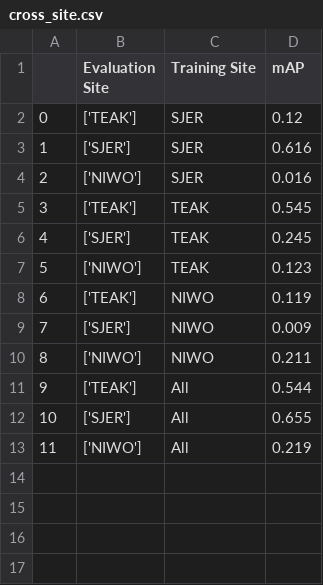
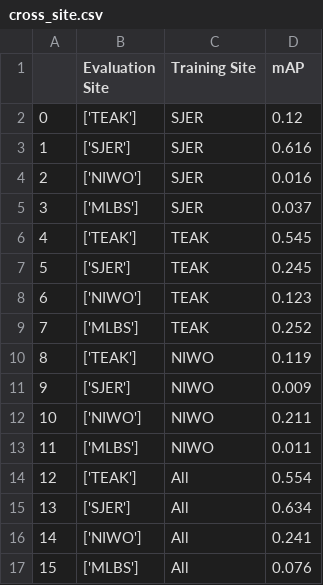
Before and after one commit to weecology/DeepLidar, a CSV file: analysis/cross_site.csv, drawn as a sheet; addresses are those after the commit; the diff names each change by its address in the sheet, - before the commit and + after, or states it on an @@ line.

Commit message:
first cross site with mlbs

```diff
--- a/analysis/cross_site.csv
+++ b/analysis/cross_site.csv
+row 5: 3 | ['MLBS'] | SJER | 0.037
@@ column A renumbered between rows 6 and 16 @@
+row 9: 7 | ['MLBS'] | TEAK | 0.252
+row 13: 11 | ['MLBS'] | NIWO | 0.011
-D14 (mAP): 0.544
+D14 (mAP): 0.554
-D15 (mAP): 0.655
+D15 (mAP): 0.634
-D16 (mAP): 0.219
+D16 (mAP): 0.241
+row 17: 15 | ['MLBS'] | All | 0.076
```
Also changed, not shown: 1 other file.
